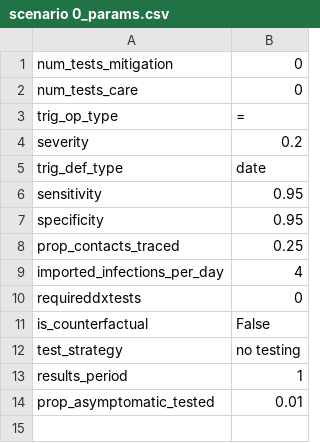
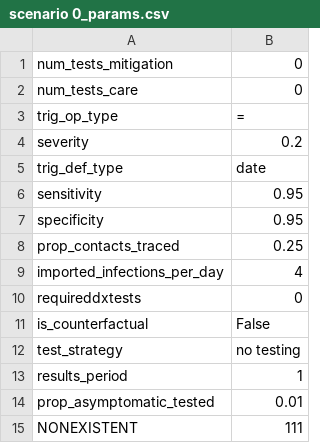
Before and after one commit to BlueBrain/covid-19-find, a CSV file: api/covid19find/simulation/BBP_testing/scenario 0_params.csv, drawn as a sheet.

Commit message:
Now runs for multiple scenarios

```diff
--- a/api/covid19find/simulation/BBP_testing/scenario 0_params.csv
+++ b/api/covid19find/simulation/BBP_testing/scenario 0_params.csv
@@ -14 +14,2 @@ results_period,1
 prop_asymptomatic_tested,0.01
+NONEXISTENT,111
```
Also changed, not shown: 9 other files.
